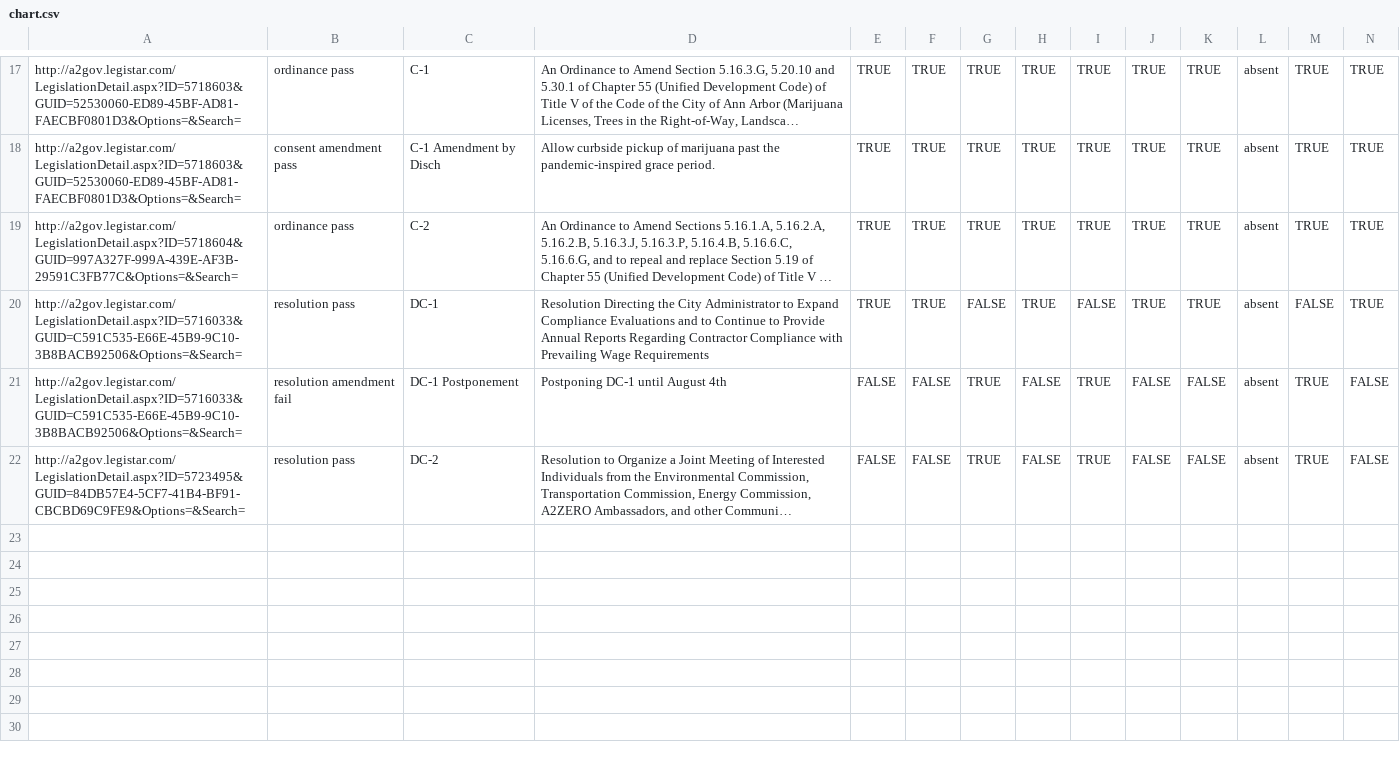
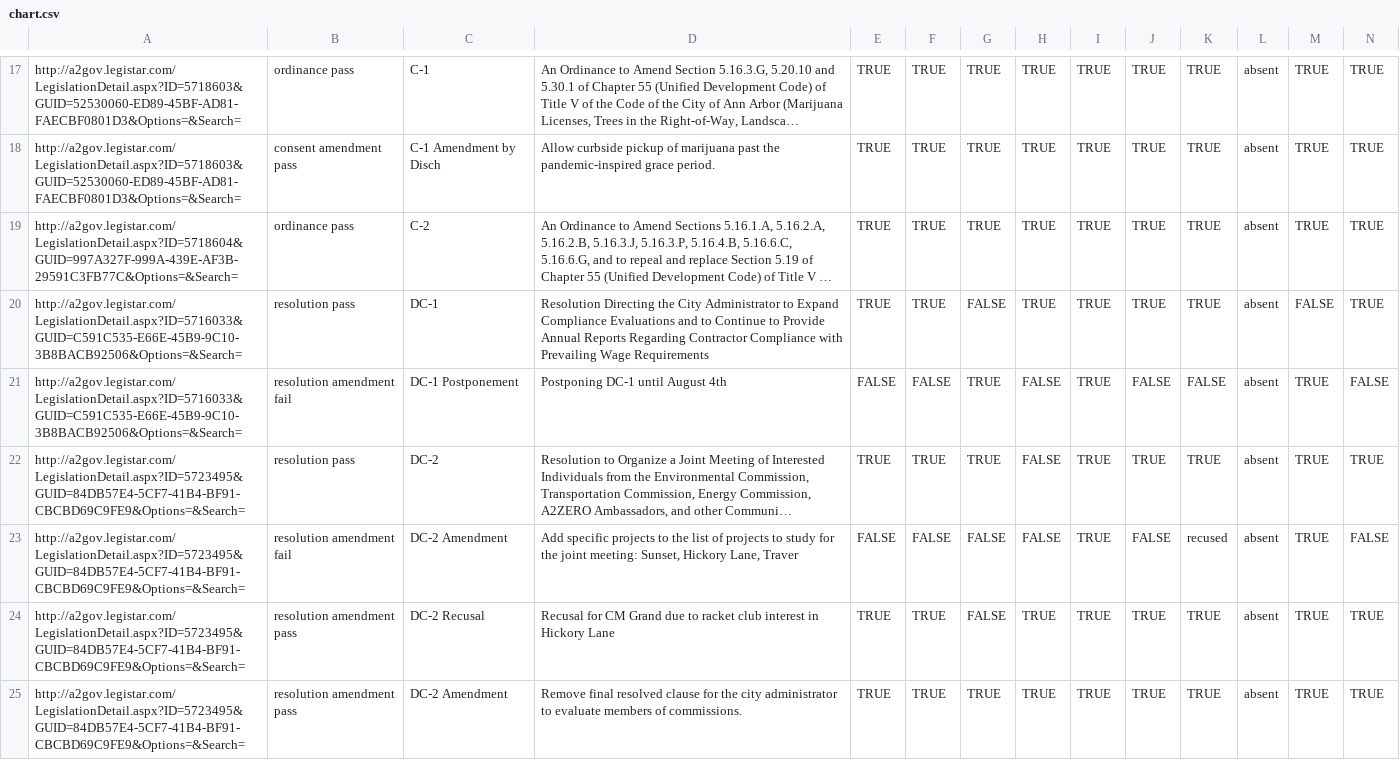
Before and after one commit to a2council/a2council.vote, a CSV file: content/post/council-meeting-2022-07-18/chart.csv, drawn as a sheet; only a part is shown, gaps mark what is left out; long unchanged cells end in …; rows hold the shown columns only; the diff names each change by its address in the sheet, - before the commit and + after, or states it on an @@ line.

```diff
--- a/content/post/council-meeting-2022-07-18/chart.csv
+++ b/content/post/council-meeting-2022-07-18/chart.csv
-I20: FALSE
+I20: TRUE
-E22: FALSE
+E22: TRUE
-F22: FALSE
+F22: TRUE
-J22: FALSE
+J22: TRUE
-K22: FALSE
+K22: TRUE
-N22: FALSE
+N22: TRUE
+row 23: http://a2gov.legistar.com/LegislationDetail.aspx?ID=5723495&GUID=84DB57E4-5CF7-41B4-BF91-CBCBD69C9FE9&Options=&Search= | resolution amendment fail | DC-2 Amendment | Add specific projects to the list of projects to study for the joint meeting: Sunset, Hickory Lane, Traver | FALSE | FALSE | FALSE | FALSE | TRUE | FALSE | recused | absent | TRUE | FALSE
+row 24: http://a2gov.legistar.com/LegislationDetail.aspx?ID=5723495&GUID=84DB57E4-5CF7-41B4-BF91-CBCBD69C9FE9&Options=&Search= | resolution amendment pass | DC-2 Recusal | Recusal for CM Grand due to racket club interest in Hickory Lane | TRUE | TRUE | FALSE | TRUE | TRUE | TRUE | TRUE | absent | TRUE | TRUE
+row 25: http://a2gov.legistar.com/LegislationDetail.aspx?ID=5723495&GUID=84DB57E4-5CF7-41B4-BF91-CBCBD69C9FE9&Options=&Search= | resolution amendment pass | DC-2 Amendment | Remove final resolved clause for the city administrator to evaluate members of commissions. | TRUE | TRUE | TRUE | TRUE | TRUE | TRUE | TRUE | absent | TRUE | TRUE
```
Also changed, not shown: 2 other files.
